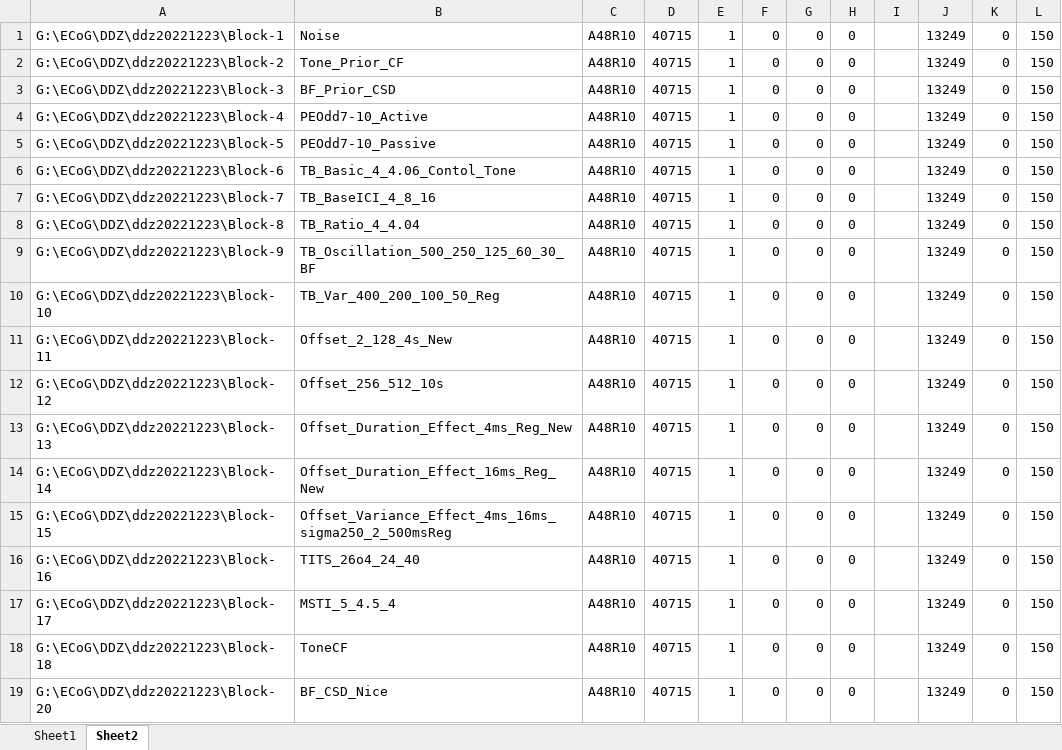
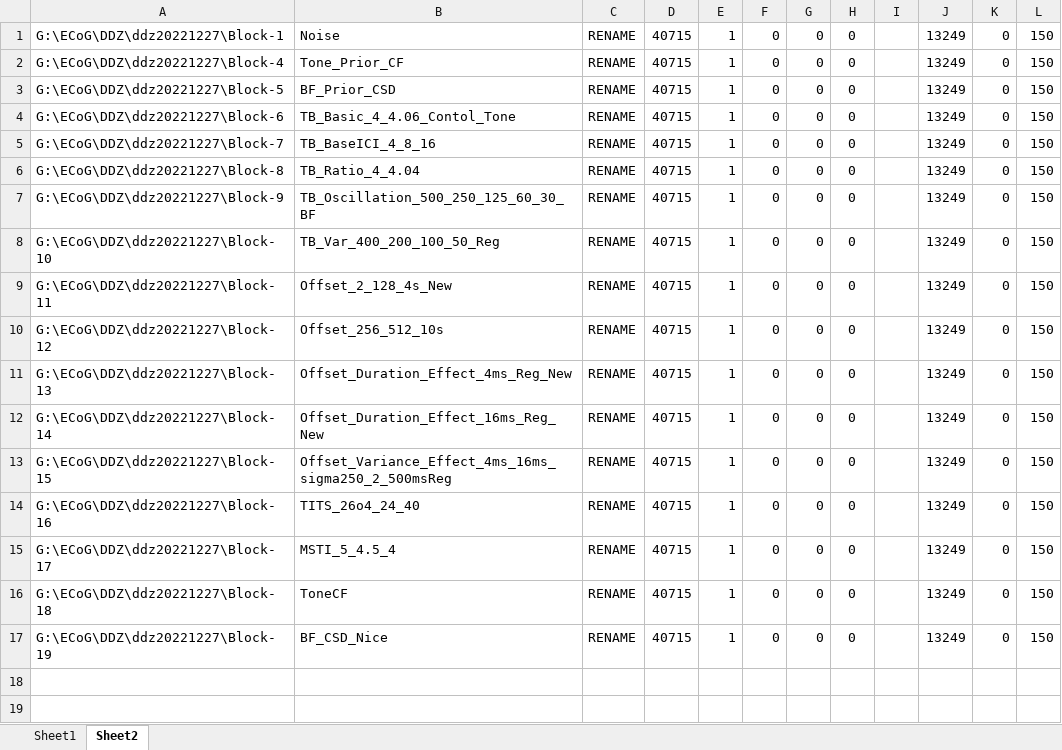
Before and after one commit to springZJU/MultiChanProcess, an Excel workbook: utils/MLA_New_DDZ_Recording.xlsx, sheet Sheet2, drawn as a sheet; values as stored, in another font and other column widths than the file's, no borders; removed rows and columns are numbered as before the commit, all else as after; the diff names each change by its address in the sheet, - before the commit and + after, or states it on an @@ line.

```diff
--- a/utils/MLA_New_DDZ_Recording.xlsx (sheet Sheet2)
+++ b/utils/MLA_New_DDZ_Recording.xlsx (sheet Sheet2)
-A1: G:\ECoG\DDZ\ddz20221223\Block-1
+A1: G:\ECoG\DDZ\ddz20221227\Block-1
-C1:C3: A48R10
+C1:C3: RENAME
-A2: G:\ECoG\DDZ\ddz20221223\Block-2
+A2: G:\ECoG\DDZ\ddz20221227\Block-4
-A3: G:\ECoG\DDZ\ddz20221223\Block-3
+A3: G:\ECoG\DDZ\ddz20221227\Block-5
-row 4: G:\ECoG\DDZ\ddz20221223\Block-4 | PEOdd7-10_Active | A48R10 | 40715 | 1 | 0 | 0 | 0 |  | 13249 | 0 | 150
-row 5: G:\ECoG\DDZ\ddz20221223\Block-5 | PEOdd7-10_Passive | A48R10 | 40715 | 1 | 0 | 0 | 0 |  | 13249 | 0 | 150
-A4: G:\ECoG\DDZ\ddz20221223\Block-6
+A4: G:\ECoG\DDZ\ddz20221227\Block-6
-C4:C17: A48R10
+C4:C17: RENAME
-A5: G:\ECoG\DDZ\ddz20221223\Block-7
+A5: G:\ECoG\DDZ\ddz20221227\Block-7
-A6: G:\ECoG\DDZ\ddz20221223\Block-8
+A6: G:\ECoG\DDZ\ddz20221227\Block-8
-A7: G:\ECoG\DDZ\ddz20221223\Block-9
+A7: G:\ECoG\DDZ\ddz20221227\Block-9
-A8: G:\ECoG\DDZ\ddz20221223\Block-10
+A8: G:\ECoG\DDZ\ddz20221227\Block-10
-A9: G:\ECoG\DDZ\ddz20221223\Block-11
+A9: G:\ECoG\DDZ\ddz20221227\Block-11
-A10: G:\ECoG\DDZ\ddz20221223\Block-12
+A10: G:\ECoG\DDZ\ddz20221227\Block-12
-A11: G:\ECoG\DDZ\ddz20221223\Block-13
+A11: G:\ECoG\DDZ\ddz20221227\Block-13
-A12: G:\ECoG\DDZ\ddz20221223\Block-14
+A12: G:\ECoG\DDZ\ddz20221227\Block-14
-A13: G:\ECoG\DDZ\ddz20221223\Block-15
+A13: G:\ECoG\DDZ\ddz20221227\Block-15
-A14: G:\ECoG\DDZ\ddz20221223\Block-16
+A14: G:\ECoG\DDZ\ddz20221227\Block-16
-A15: G:\ECoG\DDZ\ddz20221223\Block-17
+A15: G:\ECoG\DDZ\ddz20221227\Block-17
-A16: G:\ECoG\DDZ\ddz20221223\Block-18
+A16: G:\ECoG\DDZ\ddz20221227\Block-18
-A17: G:\ECoG\DDZ\ddz20221223\Block-20
+A17: G:\ECoG\DDZ\ddz20221227\Block-19
```
Also changed, not shown: sheet Sheet1, config/MLA_MSTIConfig.xlsx, 24 other files.
